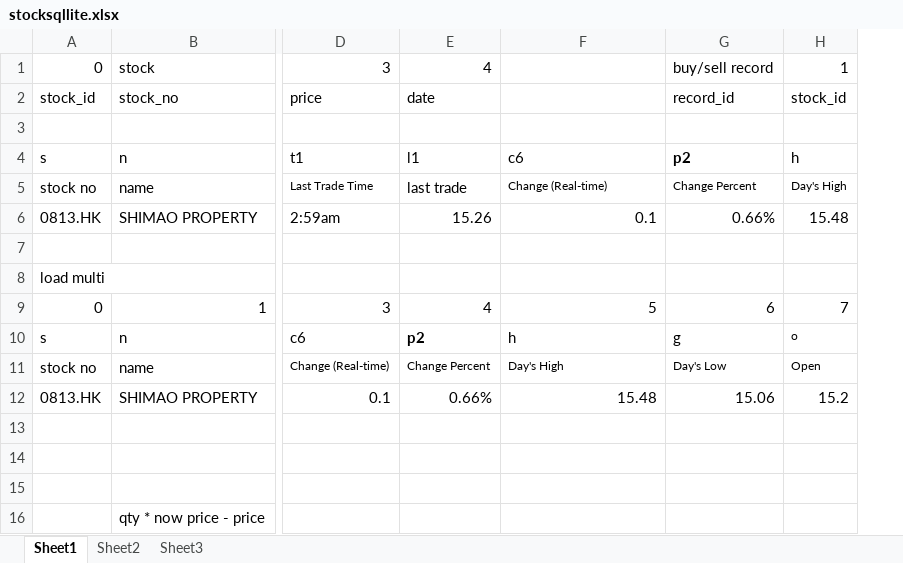
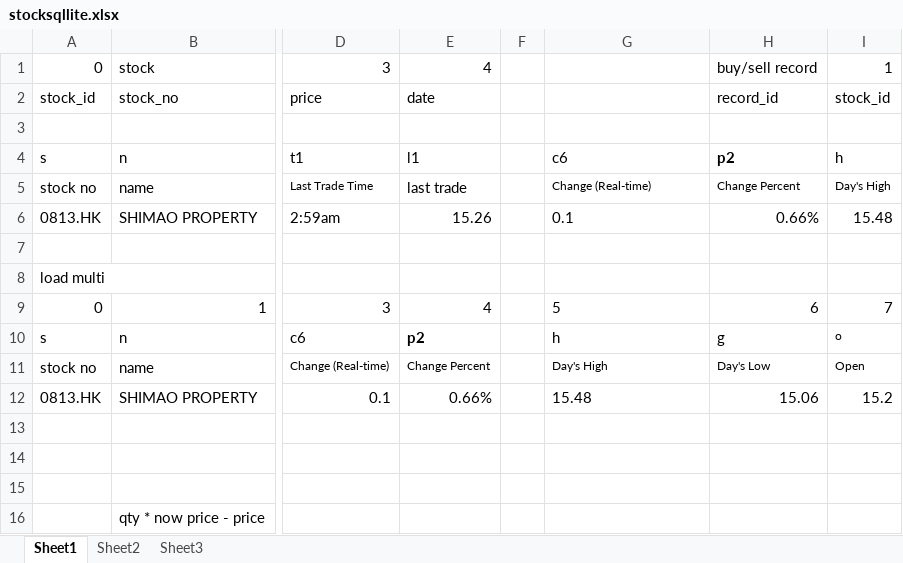
Before and after one commit to hwy/Stock, an Excel workbook: stocksqllite.xlsx, sheet Sheet1, drawn as a sheet; only a part is shown, gaps mark what is left out; values as stored, in another font and other column widths than the file's, no borders; addresses are those after the commit; the diff covers the shown part only; the diff names each change by its address in the sheet, - before the commit and + after, or states it on an @@ line.

```diff
--- a/stocksqllite.xlsx (sheet Sheet1)
+++ b/stocksqllite.xlsx (sheet Sheet1)
+column F, empty
-G6 alignment: right
+G6 alignment: left
-G9 alignment: right
+G9 alignment: left
-G12 alignment: right
+G12 alignment: left
```
Also changed, not shown: 32 added rows, 15 removed rows and 60 edited cells elsewhere in this sheet, 43 other files.
